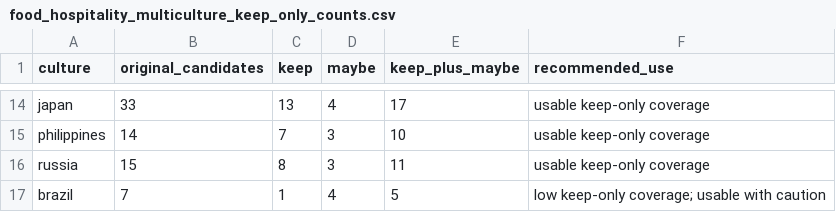
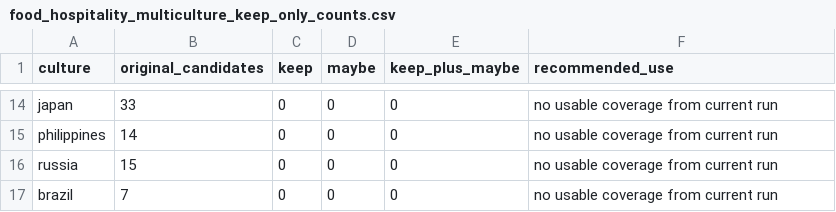
Before and after one commit to amir01mn/cultural-contextualization-research-cur, a CSV file: data/controlled/food_hospitality_multiculture_keep_only_counts.csv, drawn as a sheet; only a part is shown, gaps mark what is left out; the diff covers the shown part only; the diff names each change by its address in the sheet, - before the commit and + after, or states it on an @@ line.

```diff
--- a/data/controlled/food_hospitality_multiculture_keep_only_counts.csv
+++ b/data/controlled/food_hospitality_multiculture_keep_only_counts.csv
-C14 (keep): 13
+C14 (keep): 0
-D14 (maybe): 4
+D14 (maybe): 0
-E14 (keep_plus_maybe): 17
+E14 (keep_plus_maybe): 0
-F14:F16 (recommended_use): usable keep-only coverage
+F14:F16 (recommended_use): no usable coverage from current run
-C15 (keep): 7
+C15 (keep): 0
-D15:D16 (maybe): 3
+D15:D16 (maybe): 0
-E15 (keep_plus_maybe): 10
+E15 (keep_plus_maybe): 0
-C16 (keep): 8
+C16 (keep): 0
-E16 (keep_plus_maybe): 11
+E16 (keep_plus_maybe): 0
-C17 (keep): 1
+C17 (keep): 0
-D17 (maybe): 4
+D17 (maybe): 0
-E17 (keep_plus_maybe): 5
+E17 (keep_plus_maybe): 0
-F17 (recommended_use): low keep-only coverage; usable with caution
+F17 (recommended_use): no usable coverage from current run
```
Also changed, not shown: 34 edited cells elsewhere in this file, 2 other files.
